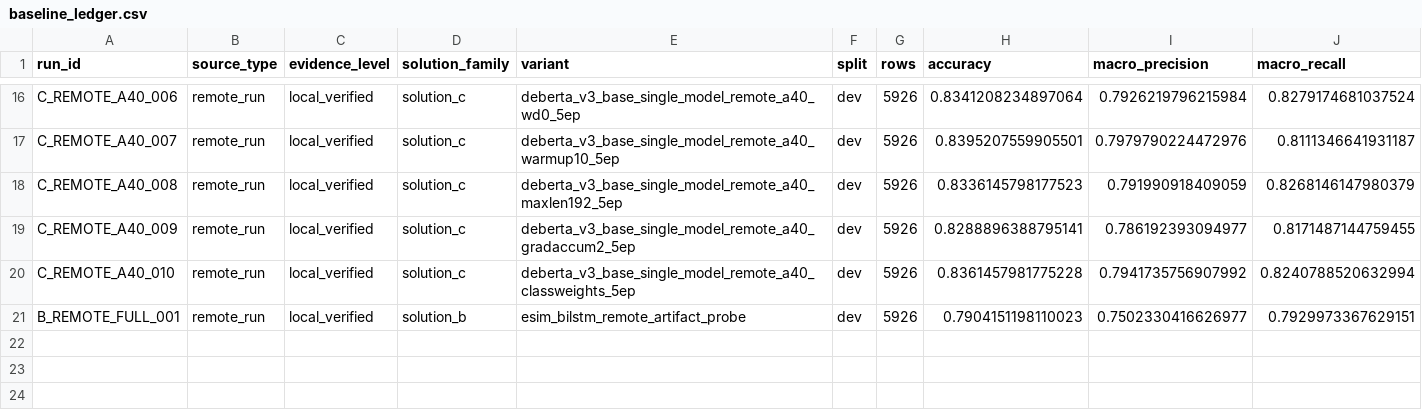
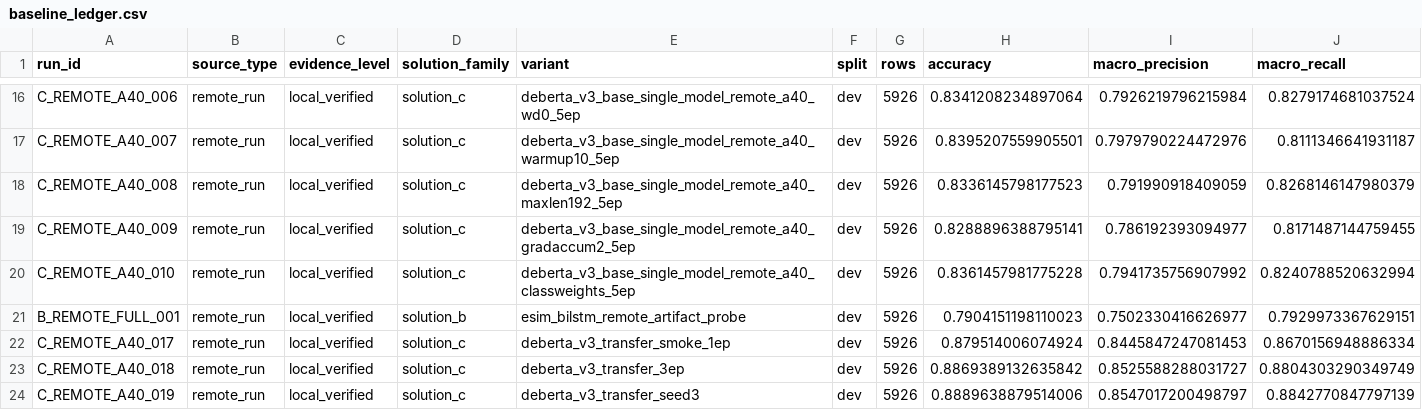
Before and after one commit to jackgoodsall/NaturalLanguageUnderstandingCourseWork, a CSV file: experiments/baseline_ledger.csv, drawn as a sheet; only a part is shown, gaps mark what is left out; rows hold the shown columns only; the diff names each change by its address in the sheet, - before the commit and + after, or states it on an @@ line.

Commit message:
Record transfer-initialized Solution C wins

```diff
--- a/experiments/baseline_ledger.csv
+++ b/experiments/baseline_ledger.csv
+row 22: C_REMOTE_A40_017 | remote_run | local_verified | solution_c | deberta_v3_transfer_smoke_1ep | dev | 5926 | 0.879514006074924 | 0.8445847247081453 | 0.8670156948886334
+row 23: C_REMOTE_A40_018 | remote_run | local_verified | solution_c | deberta_v3_transfer_3ep | dev | 5926 | 0.8869389132635842 | 0.8525588288031727 | 0.8804303290349749
+row 24: C_REMOTE_A40_019 | remote_run | local_verified | solution_c | deberta_v3_transfer_seed3 | dev | 5926 | 0.8889638879514006 | 0.8547017200498797 | 0.8842770847797139
```
Also changed, not shown: 7 other files.
